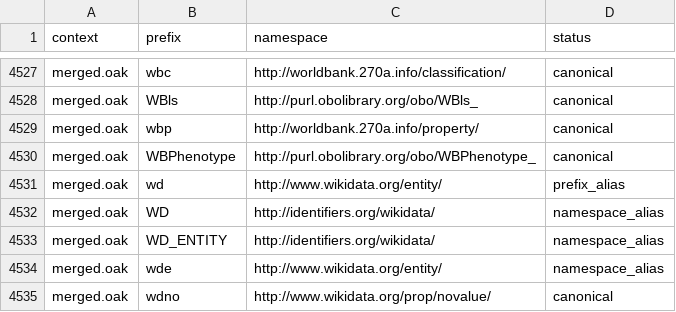
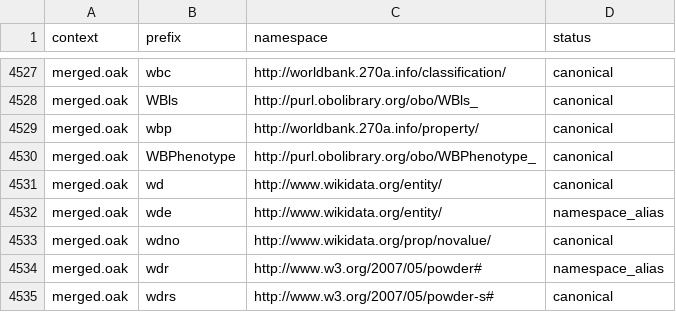
Before and after one commit to linkml/prefixmaps, a CSV file: src/prefixmaps/data/merged.oak.csv, drawn as a sheet; only a part is shown, gaps mark what is left out; the shorter side is filled out with more unchanged rows.

Commit message:
Special case out wikidata

```diff
--- a/src/prefixmaps/data/merged.oak.csv
+++ b/src/prefixmaps/data/merged.oak.csv
@@ -4530,5 +4530,3 @@ merged.oak,wbp,http://worldbank.270a.info/property/,canonical
 merged.oak,WBPhenotype,http://purl.obolibrary.org/obo/WBPhenotype_,canonical
-merged.oak,wd,http://www.wikidata.org/entity/,prefix_alias
-merged.oak,WD,http://identifiers.org/wikidata/,namespace_alias
-merged.oak,WD_ENTITY,http://identifiers.org/wikidata/,namespace_alias
+merged.oak,wd,http://www.wikidata.org/entity/,canonical
 merged.oak,wde,http://www.wikidata.org/entity/,namespace_alias
```
Also changed, not shown: src/prefixmaps/data/bioregistry.csv, src/prefixmaps/data/bioregistry.upper.csv, 3 other files.
